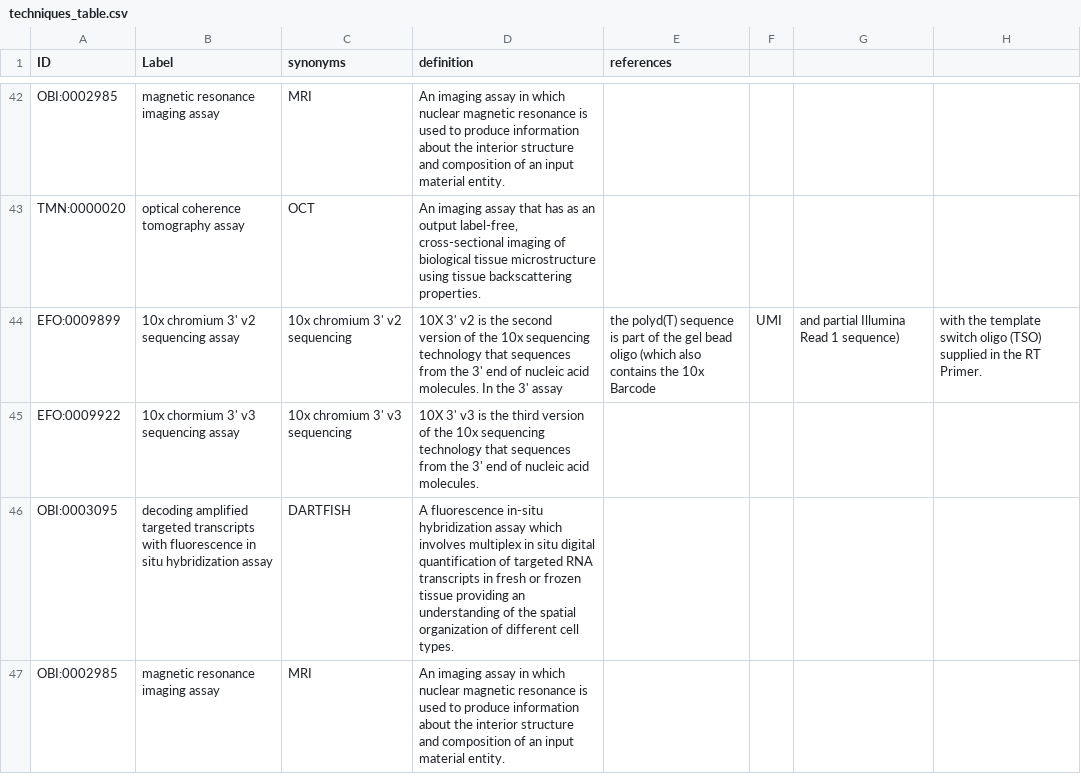
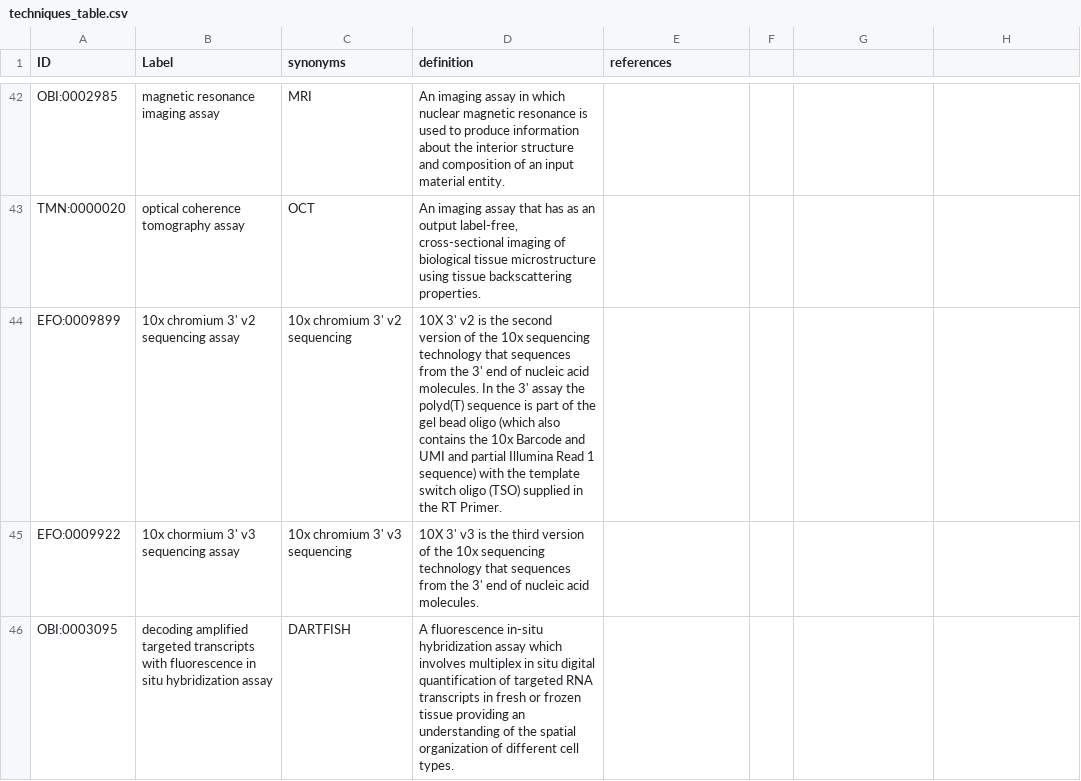
Before and after one commit to patrick-lloyd-ray/controlled-vocabularies.github.io, a CSV file: techniques_table.csv, drawn as a sheet; only a part is shown, gaps mark what is left out; the shorter side is filled out with more unchanged rows.

Commit message:
removing extra commas

```diff
--- a/techniques_table.csv
+++ b/techniques_table.csv
@@ -43,3 +43,3 @@ OBI:0002985,magnetic resonance imaging assay,MRI,"An imaging assay in which nucl
 TMN:0000020,optical coherence tomography assay,OCT,"An imaging assay that has as an output label-free, cross-sectional imaging of biological tissue microstructure using tissue backscattering properties.",
-EFO:0009899,10x chromium 3' v2 sequencing assay,10x chromium 3' v2 sequencing,10X 3' v2 is the second version of the 10x sequencing technology that sequences from the 3' end of nucleic acid molecules. In the 3' assay, the polyd(T) sequence is part of the gel bead oligo (which also contains the 10x Barcode, UMI, and partial Illumina Read 1 sequence), with the template switch oligo (TSO) supplied in the RT Primer.,
+EFO:0009899,10x chromium 3' v2 sequencing assay,10x chromium 3' v2 sequencing,10X 3' v2 is the second version of the 10x sequencing technology that sequences from the 3' end of nucleic acid molecules. In the 3' assay the polyd(T) sequence is part of the gel bead oligo (which also contains the 10x Barcode and UMI and partial Illumina Read 1 sequence) with the template switch oligo (TSO) supplied in the RT Primer.,
 EFO:0009922,10x chormium 3' v3 sequencing assay,10x chromium 3' v3 sequencing,10X 3' v3 is the third version of the 10x sequencing technology that sequences from the 3' end of nucleic acid molecules.,
```
